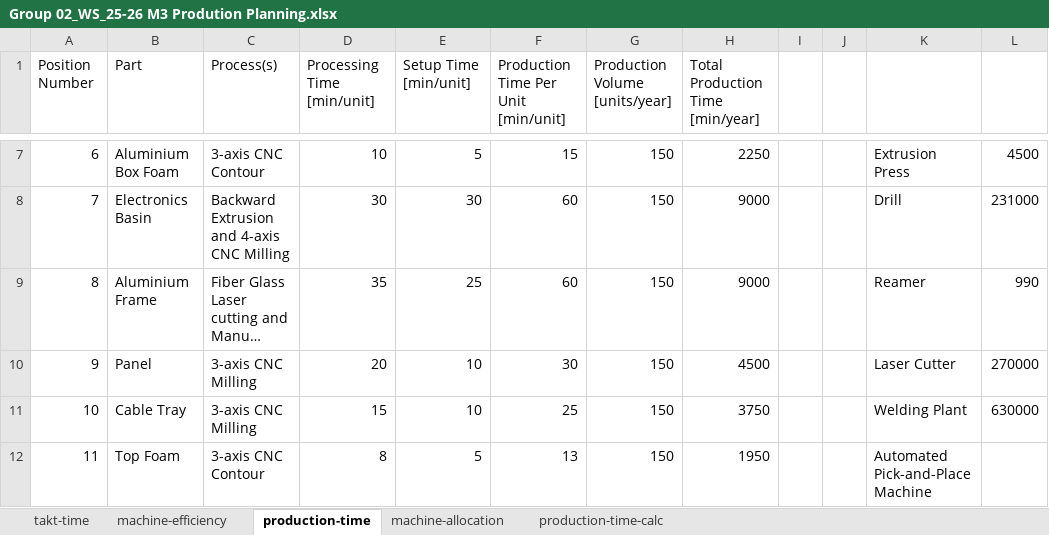
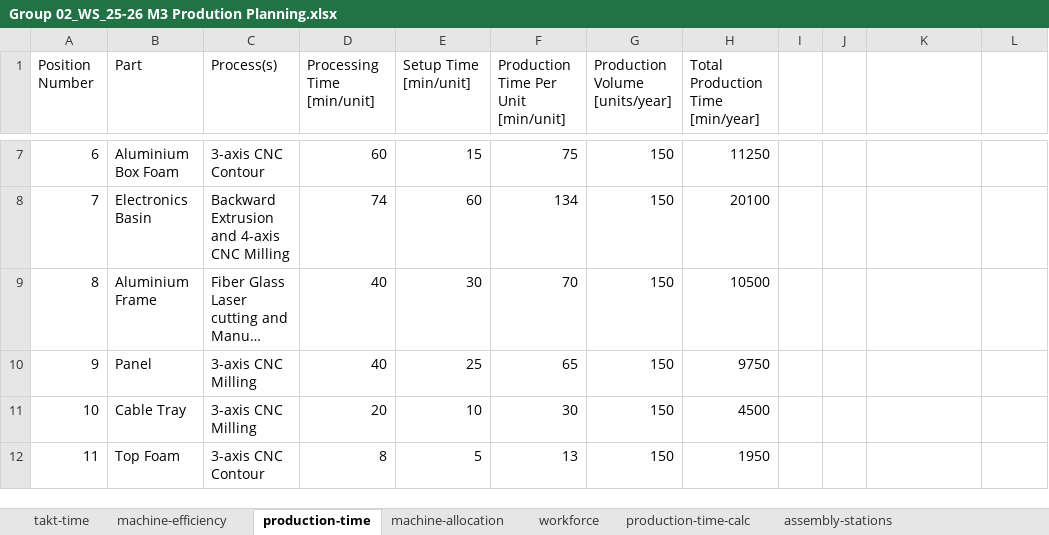
Before and after one commit to jcchincheong-bb/Verificationator_GP-WS25-26, an Excel workbook: 3.4 Production Planning/Group 02_WS_25-26 M3 Prodution Planning.xlsx, sheet production-time, drawn as a sheet; only a part is shown, gaps mark what is left out; long unchanged cells end in …; values as stored, in another font and other column widths than the file's, no cell formats; the diff covers the shown part only; the diff names each change by its address in the sheet, - before the commit and + after, or states it on an @@ line.

Commit message:
Production Planning Draft Done

```diff
--- a/3.4 Production Planning/Group 02_WS_25-26 M3 Prodution Planning.xlsx (sheet production-time)
+++ b/3.4 Production Planning/Group 02_WS_25-26 M3 Prodution Planning.xlsx (sheet production-time)
+sheet tab: workforce
+sheet tab: assembly-stations
-D7 (Processing Time [min/unit]): 10
+D7 (Processing Time [min/unit]): 60
-E7 (Setup Time [min/unit]): 5
+E7 (Setup Time [min/unit]): 15
-F7: 15
+F7: 75
-H7 (Total Production Time [min/year]): 2250
+H7 (Total Production Time [min/year]): 11250
-K7: Extrusion Press
+K7: (empty)
-L7: 4500
+L7: (empty)
-D8 (Processing Time [min/unit]): 30
+D8 (Processing Time [min/unit]): 74
-E8 (Setup Time [min/unit]): 30
+E8 (Setup Time [min/unit]): 60
-F8: 60
+F8: 134
-H8 (Total Production Time [min/year]): 9000
+H8 (Total Production Time [min/year]): 20100
-K8: Drill
+K8: (empty)
-L8: 231000
+L8: (empty)
-D9 (Processing Time [min/unit]): 35
+D9 (Processing Time [min/unit]): 40
-E9 (Setup Time [min/unit]): 25
+E9 (Setup Time [min/unit]): 30
-F9: 60
+F9: 70
-H9 (Total Production Time [min/year]): 9000
+H9 (Total Production Time [min/year]): 10500
-K9: Reamer
+K9: (empty)
-L9: 990
+L9: (empty)
-D10 (Processing Time [min/unit]): 20
+D10 (Processing Time [min/unit]): 40
-E10 (Setup Time [min/unit]): 10
+E10 (Setup Time [min/unit]): 25
-F10: 30
+F10: 65
-H10 (Total Production Time [min/year]): 4500
+H10 (Total Production Time [min/year]): 9750
-K10: Laser Cutter
+K10: (empty)
-L10: 270000
+L10: (empty)
-D11 (Processing Time [min/unit]): 15
+D11 (Processing Time [min/unit]): 20
-F11: 25
+F11: 30
-H11 (Total Production Time [min/year]): 3750
+H11 (Total Production Time [min/year]): 4500
-K11: Welding Plant
+K11: (empty)
-L11: 630000
+L11: (empty)
-K12: Automated Pick-and-Place Machine
+K12: (empty)
```
Also changed, not shown: 1 added row and 33 edited cells elsewhere in this sheet, sheet production-time-calc, sheet machine-allocation, cell formats, formulas that keep their value, 1 other file.
